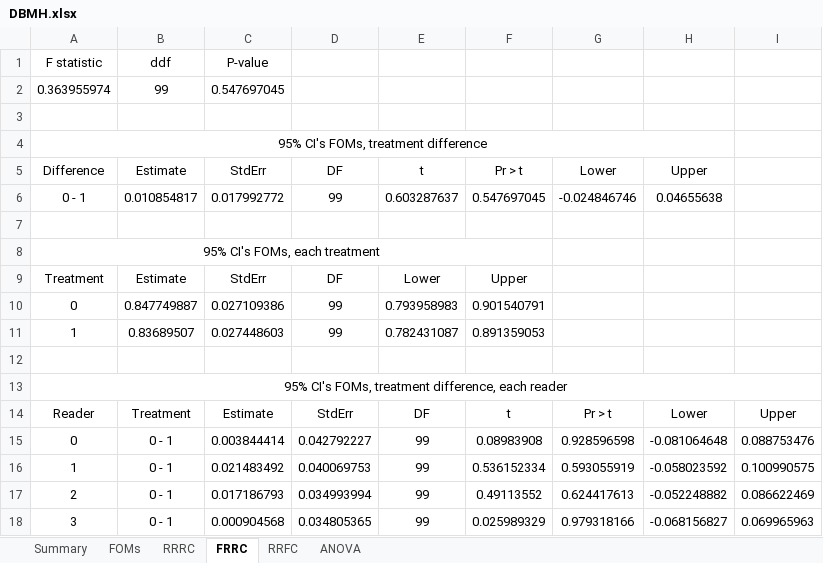
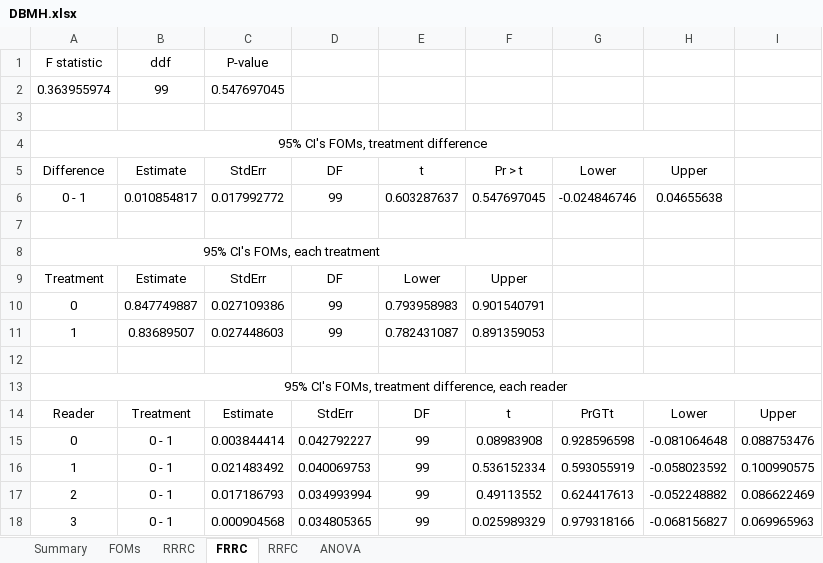
Before and after one commit to dpc10ster/RJafroc, an Excel workbook: vignettes/DBMH.xlsx, sheet FRRC, drawn as a sheet; values as stored, in another font and other column widths than the file's, no borders; the diff names each change by its address in the sheet, - before the commit and + after, or states it on an @@ line.

```diff
--- a/vignettes/DBMH.xlsx (sheet FRRC)
+++ b/vignettes/DBMH.xlsx (sheet FRRC)
-G14: Pr > t
+G14: PrGTt
```
Also changed, not shown: sheet Summary, vignettes/ORH.xlsx, 9 other files.
